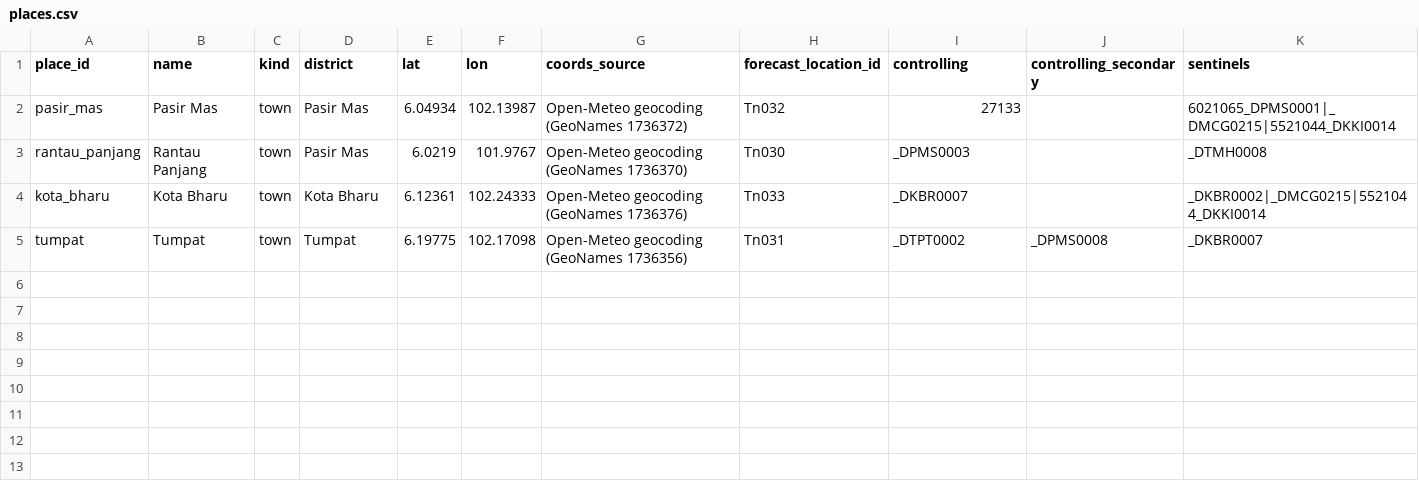
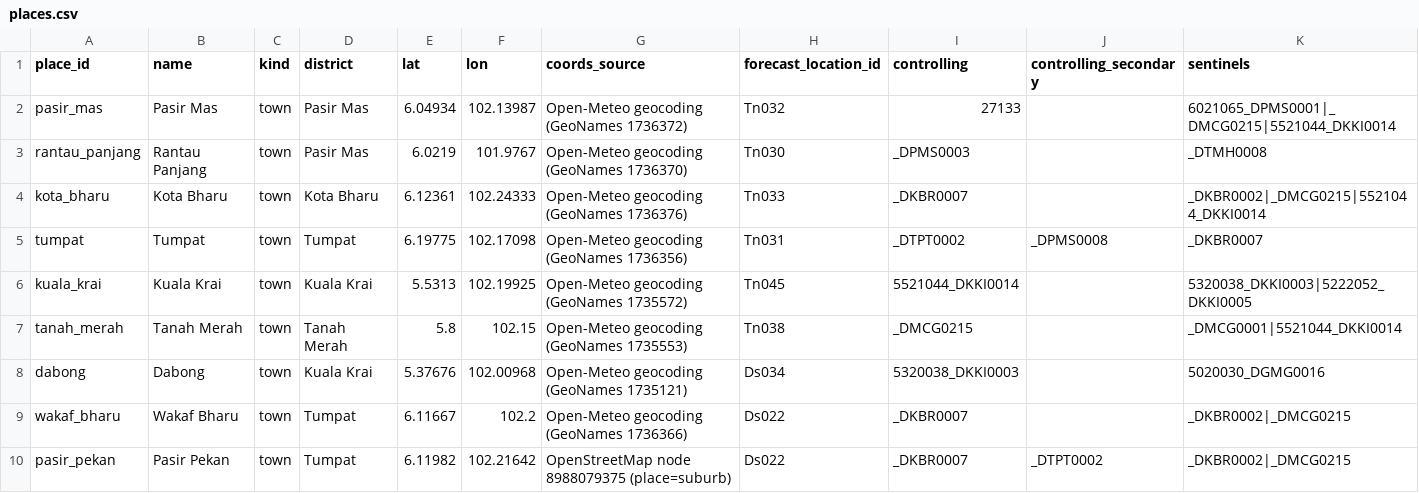
Before and after one commit to vedacool/veda-flood-kelantan, a CSV file: data/places.csv, drawn as a sheet; only a part is shown; rows hold the shown columns only; the diff names each change by its address in the sheet, - before the commit and + after, or states it on an @@ line.

```diff
--- a/data/places.csv
+++ b/data/places.csv
+row 6: kuala_krai | Kuala Krai | town | Kuala Krai | 5.5313 | 102.19925 | Open-Meteo geocoding (GeoNames 1735572) | Tn045 | 5521044_DKKI0014 |  | 5320038_DKKI0003|5222052_DKKI0005
+row 7: tanah_merah | Tanah Merah | town | Tanah Merah | 5.8 | 102.15 | Open-Meteo geocoding (GeoNames 1735553) | Tn038 | _DMCG0215 |  | _DMCG0001|5521044_DKKI0014
+row 8: dabong | Dabong | town | Kuala Krai | 5.37676 | 102.00968 | Open-Meteo geocoding (GeoNames 1735121) | Ds034 | 5320038_DKKI0003 |  | 5020030_DGMG0016
+row 9: wakaf_bharu | Wakaf Bharu | town | Tumpat | 6.11667 | 102.2 | Open-Meteo geocoding (GeoNames 1736366) | Ds022 | _DKBR0007 |  | _DKBR0002|_DMCG0215
+row 10: pasir_pekan | Pasir Pekan | town | Tumpat | 6.11982 | 102.21642 | OpenStreetMap node 8988079375 (place=suburb) | Ds022 | _DKBR0007 | _DTPT0002 | _DKBR0002|_DMCG0215
```
Also changed, not shown: 7 other files.
